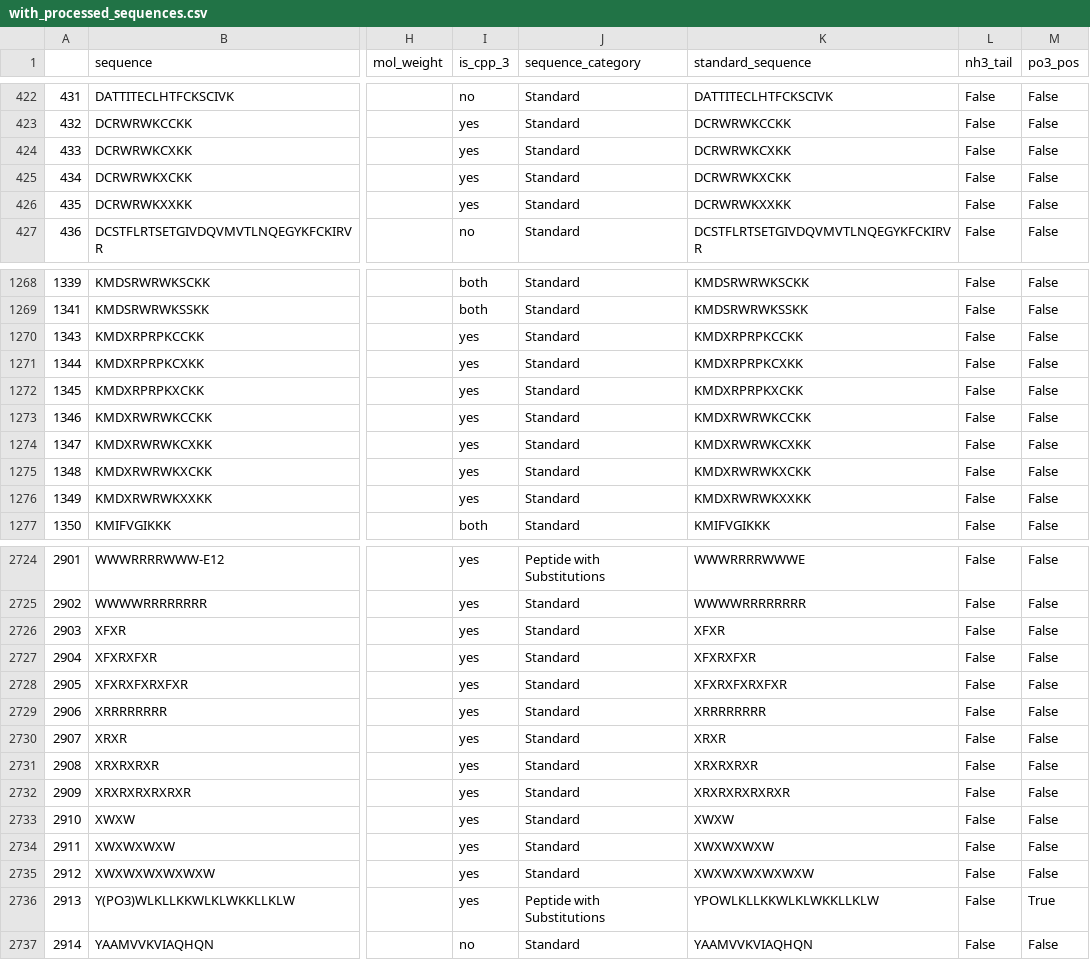
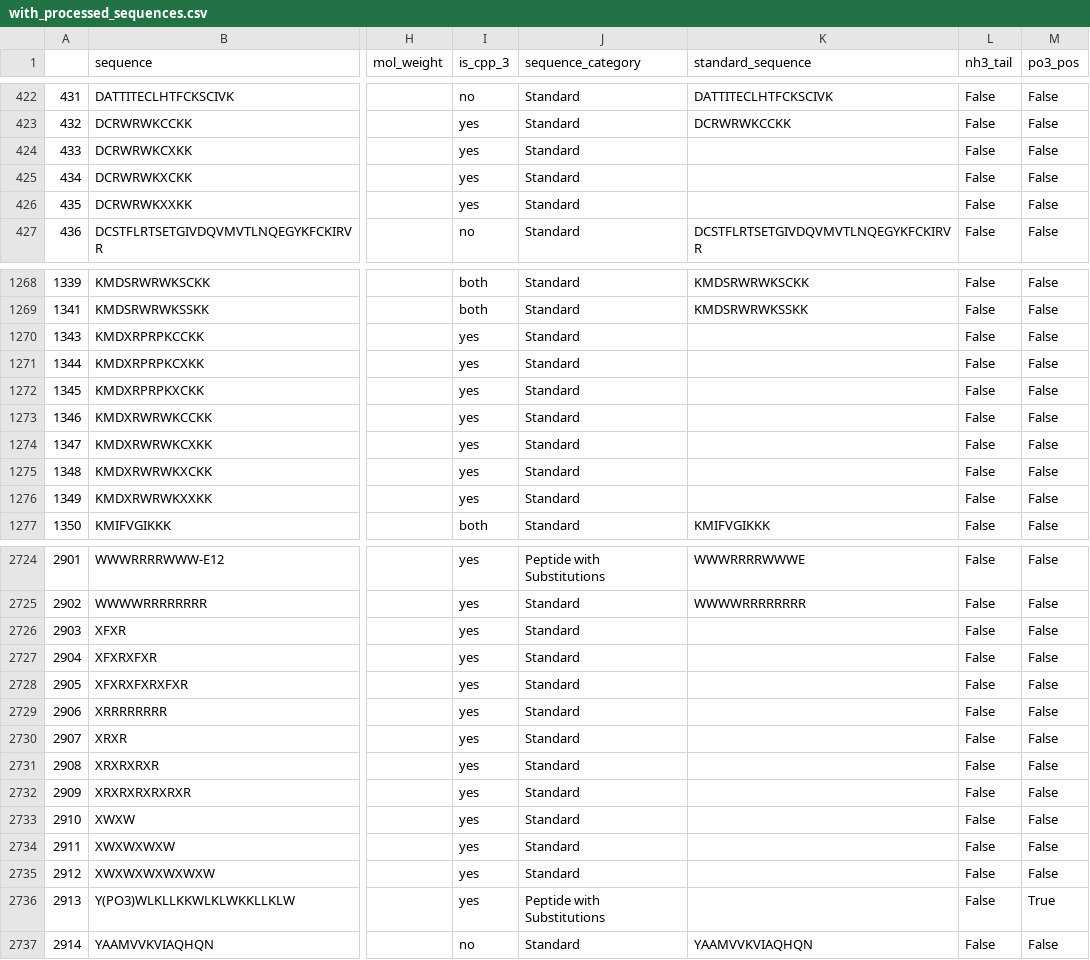
Before and after one commit to timofeiryko/itmo-cpp, a CSV file: with_processed_sequences.csv, drawn as a sheet; only a part is shown, gaps mark what is left out; the diff covers the shown part only; the diff names each change by its address in the sheet, - before the commit and + after, or states it on an @@ line.

```diff
--- a/with_processed_sequences.csv
+++ b/with_processed_sequences.csv
-K424 (standard_sequence): DCRWRWKCXKK
+K424 (standard_sequence): (empty)
-K425 (standard_sequence): DCRWRWKXCKK
+K425 (standard_sequence): (empty)
-K426 (standard_sequence): DCRWRWKXXKK
+K426 (standard_sequence): (empty)
-K1270 (standard_sequence): KMDXRPRPKCCKK
+K1270 (standard_sequence): (empty)
-K1271 (standard_sequence): KMDXRPRPKCXKK
+K1271 (standard_sequence): (empty)
-K1272 (standard_sequence): KMDXRPRPKXCKK
+K1272 (standard_sequence): (empty)
-K1273 (standard_sequence): KMDXRWRWKCCKK
+K1273 (standard_sequence): (empty)
-K1274 (standard_sequence): KMDXRWRWKCXKK
+K1274 (standard_sequence): (empty)
-K1275 (standard_sequence): KMDXRWRWKXCKK
+K1275 (standard_sequence): (empty)
-K1276 (standard_sequence): KMDXRWRWKXXKK
+K1276 (standard_sequence): (empty)
-K2726 (standard_sequence): XFXR
+K2726 (standard_sequence): (empty)
-K2727 (standard_sequence): XFXRXFXR
+K2727 (standard_sequence): (empty)
-K2728 (standard_sequence): XFXRXFXRXFXR
+K2728 (standard_sequence): (empty)
-K2729 (standard_sequence): XRRRRRRRR
+K2729 (standard_sequence): (empty)
-K2730 (standard_sequence): XRXR
+K2730 (standard_sequence): (empty)
-K2731 (standard_sequence): XRXRXRXR
+K2731 (standard_sequence): (empty)
-K2732 (standard_sequence): XRXRXRXRXRXR
+K2732 (standard_sequence): (empty)
-K2733 (standard_sequence): XWXW
+K2733 (standard_sequence): (empty)
-K2734 (standard_sequence): XWXWXWXW
+K2734 (standard_sequence): (empty)
-K2735 (standard_sequence): XWXWXWXWXWXW
+K2735 (standard_sequence): (empty)
-K2736 (standard_sequence): YPOWLKLLKKWLKLWKKLLKLW
+K2736 (standard_sequence): (empty)
```
Also changed, not shown: 142 edited cells elsewhere in this file, 12 other files.
